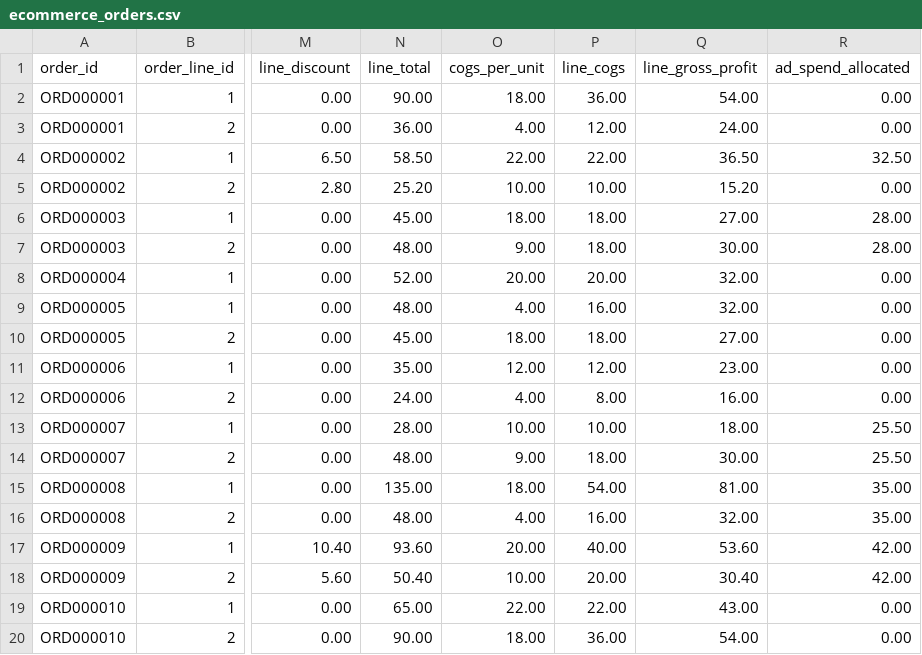
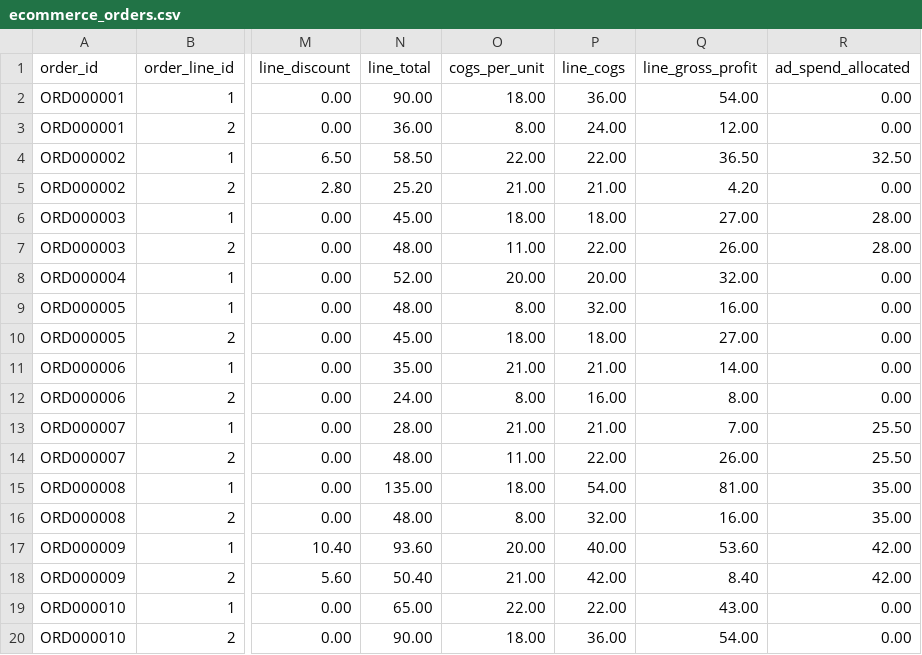
Before and after one commit to Jainamfornax/lightdash_poc, a CSV file: sample_data/ecommerce_orders.csv, drawn as a sheet; only a part is shown, gaps mark what is left out; the diff covers the shown part only; the diff names each change by its address in the sheet, - before the commit and + after, or states it on an @@ line.

```diff
--- a/sample_data/ecommerce_orders.csv
+++ b/sample_data/ecommerce_orders.csv
-O3 (cogs_per_unit): 4.00
+O3 (cogs_per_unit): 8.00
-P3 (line_cogs): 12.00
+P3 (line_cogs): 24.00
-Q3 (line_gross_profit): 24.00
+Q3 (line_gross_profit): 12.00
-O5 (cogs_per_unit): 10.00
+O5 (cogs_per_unit): 21.00
-P5 (line_cogs): 10.00
+P5 (line_cogs): 21.00
-Q5 (line_gross_profit): 15.20
+Q5 (line_gross_profit): 4.20
-O7 (cogs_per_unit): 9.00
+O7 (cogs_per_unit): 11.00
-P7 (line_cogs): 18.00
+P7 (line_cogs): 22.00
-Q7 (line_gross_profit): 30.00
+Q7 (line_gross_profit): 26.00
-O9 (cogs_per_unit): 4.00
+O9 (cogs_per_unit): 8.00
-P9 (line_cogs): 16.00
+P9 (line_cogs): 32.00
-Q9 (line_gross_profit): 32.00
+Q9 (line_gross_profit): 16.00
-O11 (cogs_per_unit): 12.00
+O11 (cogs_per_unit): 21.00
-P11 (line_cogs): 12.00
+P11 (line_cogs): 21.00
-Q11 (line_gross_profit): 23.00
+Q11 (line_gross_profit): 14.00
-O12 (cogs_per_unit): 4.00
+O12 (cogs_per_unit): 8.00
-P12 (line_cogs): 8.00
+P12 (line_cogs): 16.00
-Q12 (line_gross_profit): 16.00
+Q12 (line_gross_profit): 8.00
-O13 (cogs_per_unit): 10.00
+O13 (cogs_per_unit): 21.00
-P13 (line_cogs): 10.00
+P13 (line_cogs): 21.00
-Q13 (line_gross_profit): 18.00
+Q13 (line_gross_profit): 7.00
-O14 (cogs_per_unit): 9.00
+O14 (cogs_per_unit): 11.00
-P14 (line_cogs): 18.00
+P14 (line_cogs): 22.00
-Q14 (line_gross_profit): 30.00
+Q14 (line_gross_profit): 26.00
-O16 (cogs_per_unit): 4.00
+O16 (cogs_per_unit): 8.00
-P16 (line_cogs): 16.00
+P16 (line_cogs): 32.00
-Q16 (line_gross_profit): 32.00
+Q16 (line_gross_profit): 16.00
-O18 (cogs_per_unit): 10.00
+O18 (cogs_per_unit): 21.00
-P18 (line_cogs): 20.00
+P18 (line_cogs): 42.00
-Q18 (line_gross_profit): 30.40
+Q18 (line_gross_profit): 8.40
```
Also changed, not shown: 39 edited cells elsewhere in this file.
